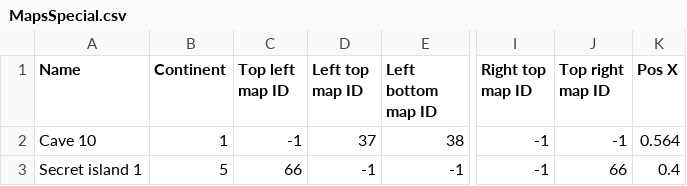
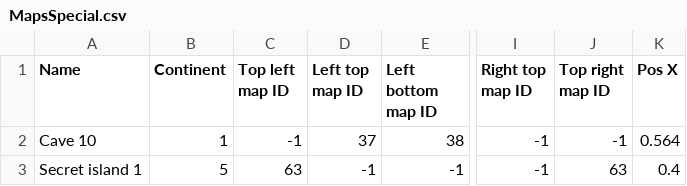
Before and after one commit to Salevieno/Jogo-da-aventura, a CSV file: csv/MapsSpecial.csv, drawn as a sheet; only a part is shown, gaps mark what is left out; the diff names each change by its address in the sheet, - before the commit and + after, or states it on an @@ line.

```diff
--- a/csv/MapsSpecial.csv
+++ b/csv/MapsSpecial.csv
-C3 (Top left map ID): 66
+C3 (Top left map ID): 63
-J3 (Top right map ID): 66
+J3 (Top right map ID): 63
```
Also changed, not shown: 10 other files.
